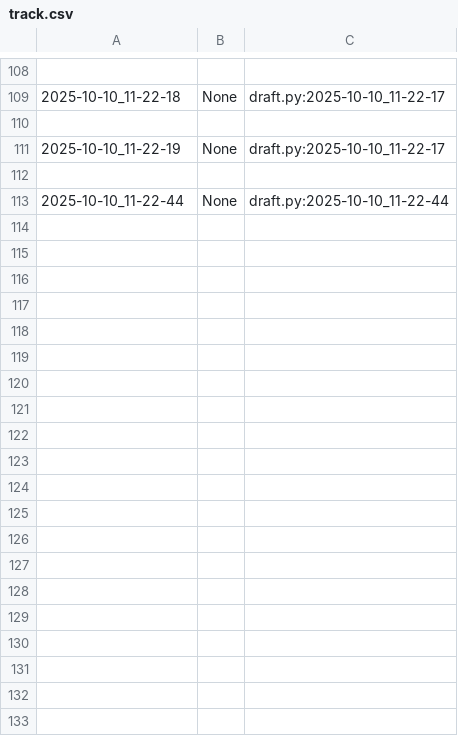
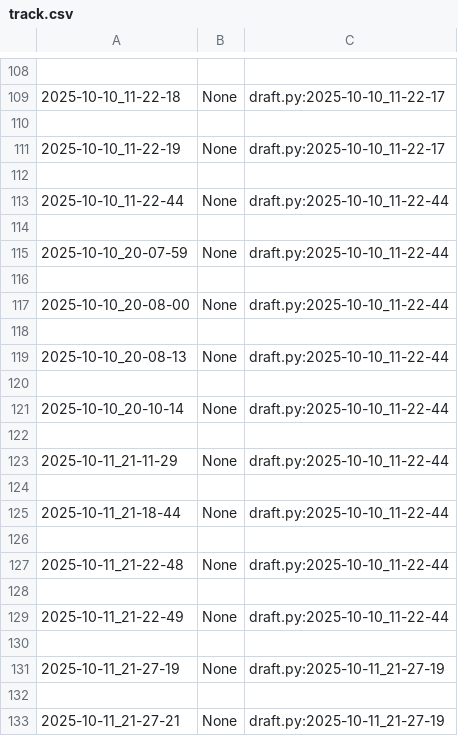
Before and after one commit to qxcode-course/poo-rc-bloco-b-hellysfernandes, a CSV file: myrep/.tko/track/poo@camisa/track.csv, drawn as a sheet; only a part is shown, gaps mark what is left out; the diff covers the shown part only.

```diff
--- a/myrep/.tko/track/poo@camisa/track.csv
+++ b/myrep/.tko/track/poo@camisa/track.csv
@@ -113 +113,21 @@
 2025-10-10_11-22-44,None,draft.py:2025-10-10_11-22-44
+
+2025-10-10_20-07-59,None,draft.py:2025-10-10_11-22-44
+
+2025-10-10_20-08-00,None,draft.py:2025-10-10_11-22-44
+
+2025-10-10_20-08-13,None,draft.py:2025-10-10_11-22-44
+
+2025-10-10_20-10-14,None,draft.py:2025-10-10_11-22-44
+
+2025-10-11_21-11-29,None,draft.py:2025-10-10_11-22-44
+
+2025-10-11_21-18-44,None,draft.py:2025-10-10_11-22-44
+
+2025-10-11_21-22-48,None,draft.py:2025-10-10_11-22-44
+
+2025-10-11_21-22-49,None,draft.py:2025-10-10_11-22-44
+
+2025-10-11_21-27-19,None,draft.py:2025-10-11_21-27-19
+
+2025-10-11_21-27-21,None,draft.py:2025-10-11_21-27-19
```
Also changed, not shown: 22 added rows elsewhere in this file, myrep/.tko/track/poo@chinela/track.csv, 24 other files.
